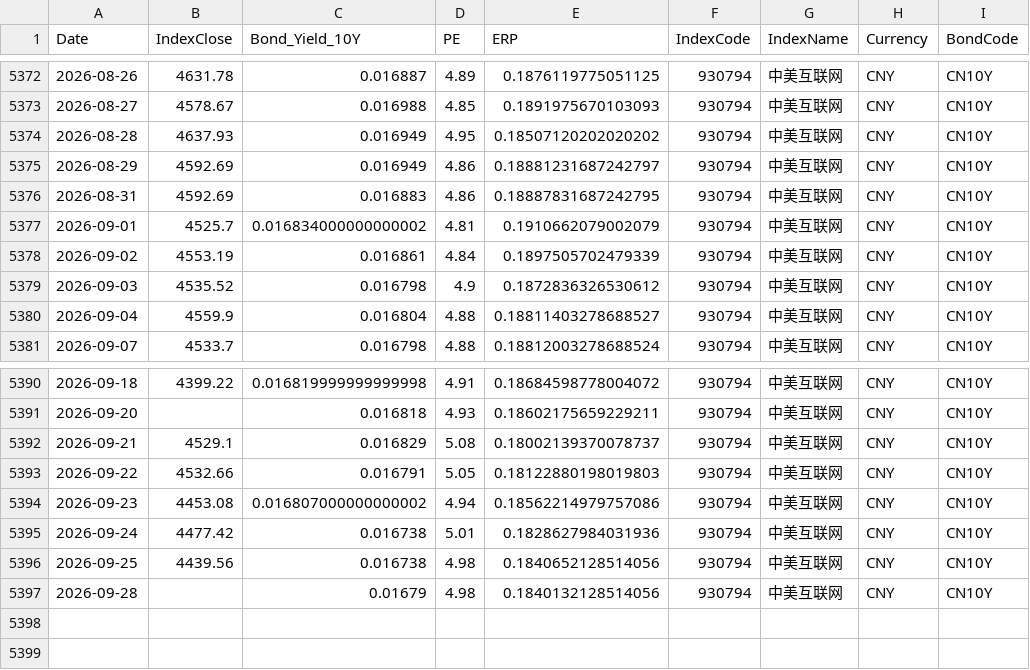
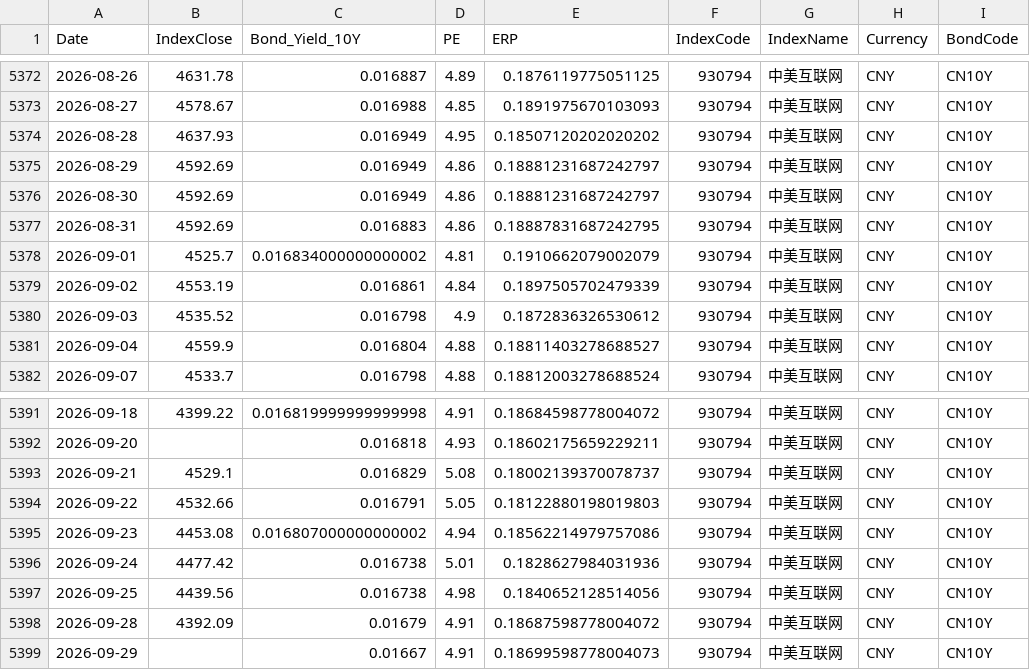
Before and after one commit to ChiaraVan1/equity-risk-premium-monitor, a CSV file: data/erp_930794.csv, drawn as a sheet; only a part is shown, gaps mark what is left out.

```diff
--- a/data/erp_930794.csv
+++ b/data/erp_930794.csv
@@ -5375,2 +5375,3 @@
 2026-08-29,4592.69,0.016949,4.86,0.18881231687242797,930794,中美互联网,CNY,CN10Y
+2026-08-30,4592.69,0.016949,4.86,0.18881231687242797,930794,中美互联网,CNY,CN10Y
 2026-08-31,4592.69,0.016883,4.86,0.18887831687242795,930794,中美互联网,CNY,CN10Y
@@ -5396,2 +5397,3 @@
 2026-09-25,4439.56,0.016738,4.98,0.1840652128514056,930794,中美互联网,CNY,CN10Y
-2026-09-28,,0.01679,4.98,0.1840132128514056,930794,中美互联网,CNY,CN10Y
+2026-09-28,4392.09,0.01679,4.91,0.18687598778004072,930794,中美互联网,CNY,CN10Y
+2026-09-29,,0.01667,4.91,0.18699598778004073,930794,中美互联网,CNY,CN10Y
```
Also changed, not shown: data/erp_399967.csv, data/erp_931066.csv, 30 other files.
